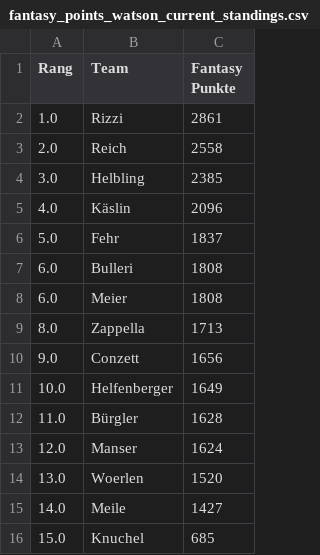
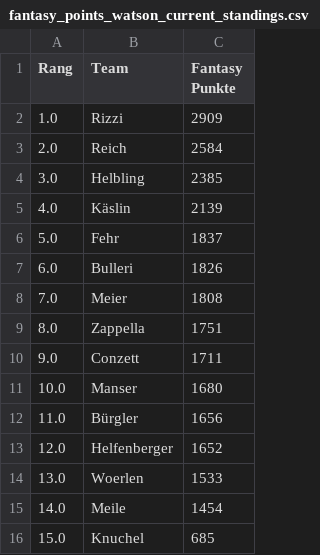
Before and after one commit to leasennch/skifantasy-results, a CSV file: watson/fantasy_points_watson_current_standings.csv, drawn as a sheet.

```diff
--- a/watson/fantasy_points_watson_current_standings.csv
+++ b/watson/fantasy_points_watson_current_standings.csv
@@ -1,16 +1,16 @@
 Rang,Team,Fantasy Punkte
-1.0,Rizzi,2861
-2.0,Reich,2558
+1.0,Rizzi,2909
+2.0,Reich,2584
 3.0,Helbling,2385
-4.0,Käslin,2096
+4.0,Käslin,2139
 5.0,Fehr,1837
-6.0,Bulleri,1808
-6.0,Meier,1808
-8.0,Zappella,1713
-9.0,Conzett,1656
-10.0,Helfenberger,1649
-11.0,Bürgler,1628
-12.0,Manser,1624
-13.0,Woerlen,1520
-14.0,Meile,1427
+6.0,Bulleri,1826
+7.0,Meier,1808
+8.0,Zappella,1751
+9.0,Conzett,1711
+10.0,Manser,1680
+11.0,Bürgler,1656
+12.0,Helfenberger,1652
+13.0,Woerlen,1533
+14.0,Meile,1454
 15.0,Knuchel,685
```
Also changed, not shown: unteresAaretal/fantasy_points_Unteres Aaretal_point_races.csv, watson/fantasy_points_watson_point_races.csv, 12 other files.
